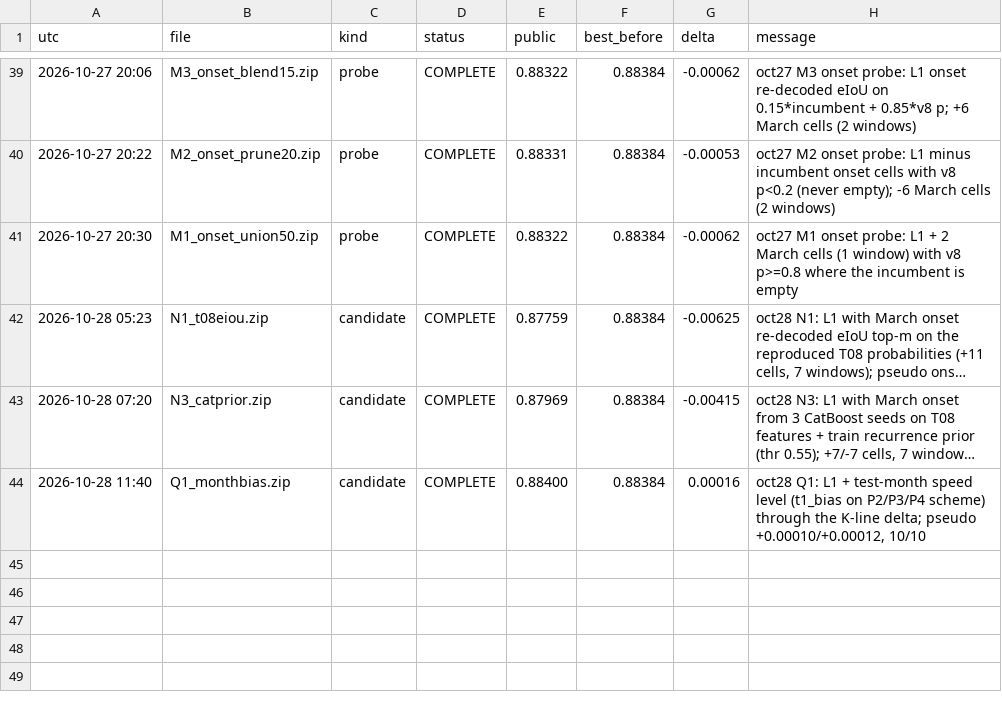
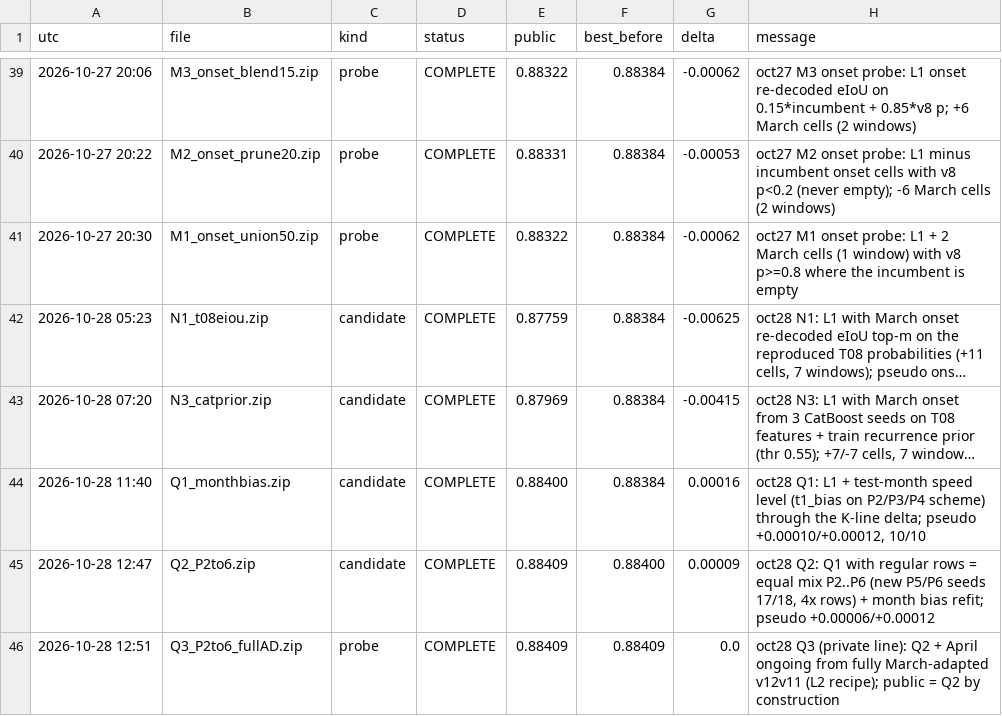
Before and after one commit to Hisernberg/kraggle-3-in-one, a CSV file: trafficflow/docs/lb_log.csv, drawn as a sheet; only a part is shown, gaps mark what is left out; long unchanged cells end in …; the diff names each change by its address in the sheet, - before the commit and + after, or states it on an @@ line.

```diff
--- a/trafficflow/docs/lb_log.csv
+++ b/trafficflow/docs/lb_log.csv
+row 45: 2026-10-28 12:47 | Q2_P2to6.zip | candidate | COMPLETE | 0.88409 | 0.88400 | 0.00009 | oct28 Q2: Q1 with regular rows = equal mix P2..P6 (new P5/P6 seeds 17/18, 4x rows) + month bias refit; pseudo +0.00006/+0.00012
+row 46: 2026-10-28 12:51 | Q3_P2to6_fullAD.zip | probe | COMPLETE | 0.88409 | 0.88409 | 0.0 | oct28 Q3 (private line): Q2 + April ongoing from fully March-adapted v12v11 (L2 recipe); public = Q2 by construction
```
Also changed, not shown: 3 other files.
